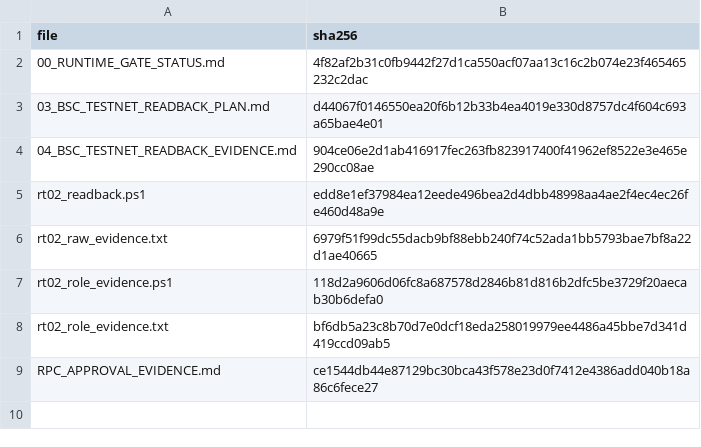
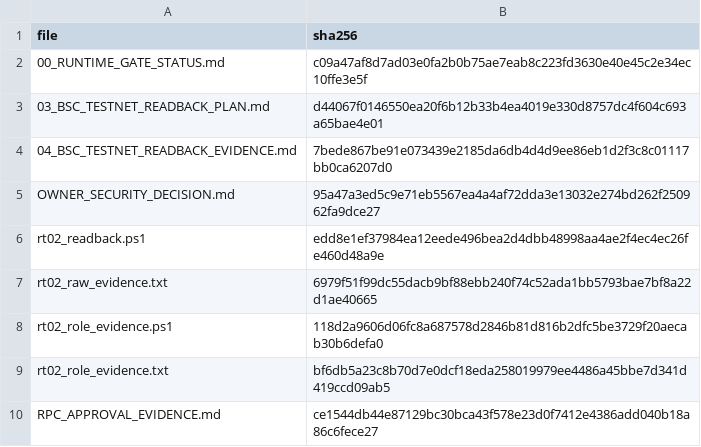
Before and after one commit to pandy123321/bnb-presale-minimal, a CSV file: docs/current/go-backend-v2/runtime-gate/PAYLOAD_MANIFEST.csv, drawn as a sheet.

```diff
--- a/docs/current/go-backend-v2/runtime-gate/PAYLOAD_MANIFEST.csv
+++ b/docs/current/go-backend-v2/runtime-gate/PAYLOAD_MANIFEST.csv
@@ -1,5 +1,6 @@
 file,sha256
-00_RUNTIME_GATE_STATUS.md,4f82af2b31c0fb9442f27d1ca550acf07aa13c16c2b074e23f465465232c2dac
+00_RUNTIME_GATE_STATUS.md,c09a47af8d7ad03e0fa2b0b75ae7eab8c223fd3630e40e45c2e34ec10ffe3e5f
 03_BSC_TESTNET_READBACK_PLAN.md,d44067f0146550ea20f6b12b33b4ea4019e330d8757dc4f604c693a65bae4e01
-04_BSC_TESTNET_READBACK_EVIDENCE.md,904ce06e2d1ab416917fec263fb823917400f41962ef8522e3e465e290cc08ae
+04_BSC_TESTNET_READBACK_EVIDENCE.md,7bede867be91e073439e2185da6db4d4d9ee86eb1d2f3c8c01117bb0ca6207d0
+OWNER_SECURITY_DECISION.md,95a47a3ed5c9e71eb5567ea4a4af72dda3e13032e274bd262f250962fa9dce27
 rt02_readback.ps1,edd8e1ef37984ea12eede496bea2d4dbb48998aa4ae2f4ec4ec26fe460d48a9e
```
Also changed, not shown: 4 other files.
